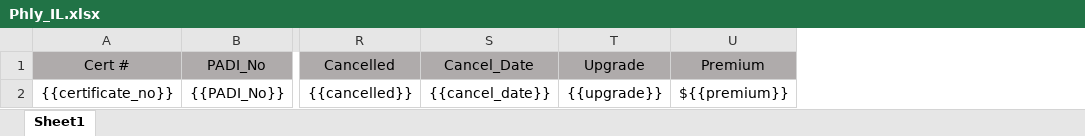
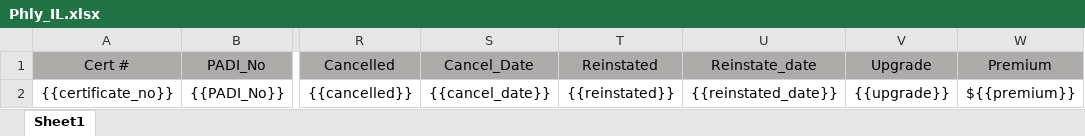
Before and after one commit to vijayeox/jenkinsdemo-API, an Excel workbook: clients/DiveInsurance/data/template/Phly_IL.xlsx, sheet Sheet1, drawn as a sheet; only a part is shown, gaps mark what is left out; values as stored, in another font and other column widths than the file's, no borders; charts and pictures not drawn; the diff names each change by its address in the sheet, - before the commit and + after, or states it on an @@ line.

Commit message:
Updated delegate and template

```diff
--- a/clients/DiveInsurance/data/template/Phly_IL.xlsx (sheet Sheet1)
+++ b/clients/DiveInsurance/data/template/Phly_IL.xlsx (sheet Sheet1)
+column T (Reinstated), row 2: {{reinstated}}
+column U (Reinstate_date), row 2: {{reinstated_date}}
```
Also changed, not shown: 2 other files.
